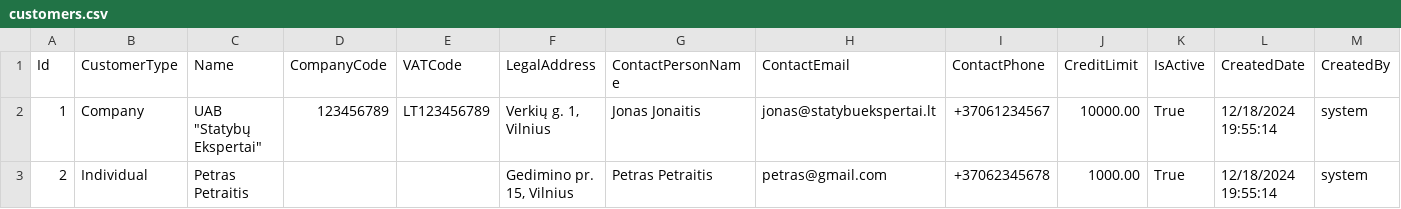
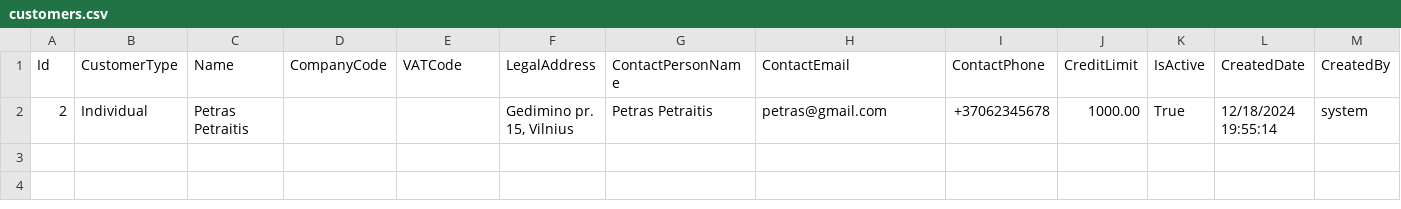
Before and after one commit to neduhas-exe/SANDELIS, a CSV file: WarehouseSystem/Presentation/Data/customers.csv, drawn as a sheet; only a part is shown; rows hold the shown columns only; the diff names each change by its address in the sheet, - before the commit and + after, or states it on an @@ line.

Commit message:
Refactor controllers and update CSV handling
Updated Site.cs with data annotations and JSON serialization.
Registered CsvFileService as singleton and ISiteRepository as transient.
Simplified ISiteRepository interface.
Ensured directory creation in CsvFileService.
Refactored CustomersController for CSV CRUD operations and added search.
Refactored SitesController to use ISiteRepository.
Renamed UserController to UsersController and updated constructor.
Updated customers.csv and sites.csv with correct format and new entries.

```diff
--- a/WarehouseSystem/Presentation/Data/customers.csv
+++ b/WarehouseSystem/Presentation/Data/customers.csv
-row 2: 1 | Company | UAB "Statybų Ekspertai" | 123456789 | LT123456789 | Verkių g. 1, Vilnius | Jonas Jonaitis | jonas@statybuekspertai.lt | +37061234567 | 10000.00 | True | 12/18/2024 19:55:14 | system
```
Also changed, not shown: WarehouseSystem/Presentation/Data/sites.csv, 7 other files.
